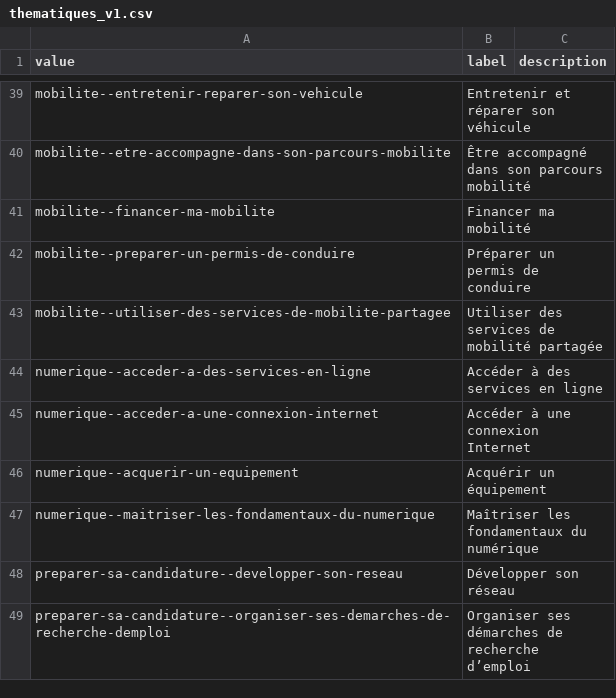
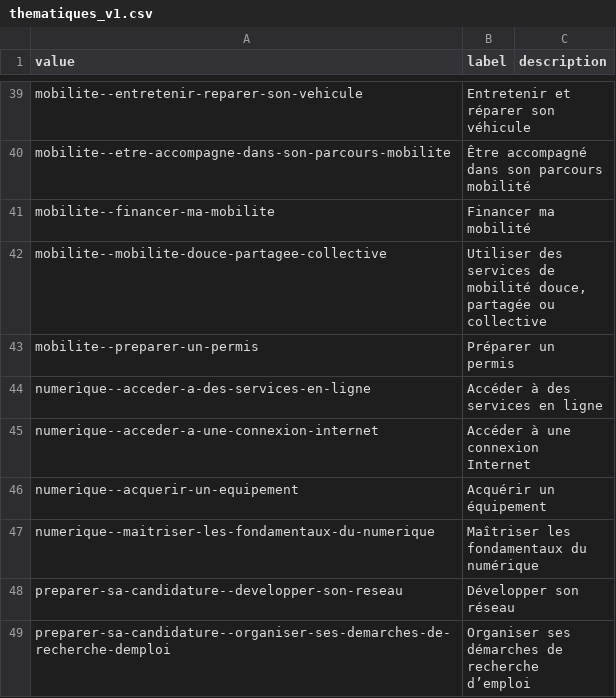
Before and after one commit to gip-inclusion/data-inclusion, a CSV file: pipeline/dbt/seeds/schema/v1/thematiques_v1.csv, drawn as a sheet; only a part is shown, gaps mark what is left out; removed rows and columns are numbered as before the commit, all else as after; the diff names each change by its address in the sheet, - before the commit and + after, or states it on an @@ line.

Commit message:
chore: Update data-inclusion-schema (new thematiques)

```diff
--- a/pipeline/dbt/seeds/schema/v1/thematiques_v1.csv
+++ b/pipeline/dbt/seeds/schema/v1/thematiques_v1.csv
-row 42: mobilite--preparer-un-permis-de-conduire | Préparer un permis de conduire
-row 43: mobilite--utiliser-des-services-de-mobilite-partagee | Utiliser des services de mobilité partagée
+row 42: mobilite--mobilite-douce-partagee-collective | Utiliser des services de mobilité douce, partagée ou collective
+row 43: mobilite--preparer-un-permis | Préparer un permis
```
Also changed, not shown: 14 other files.
